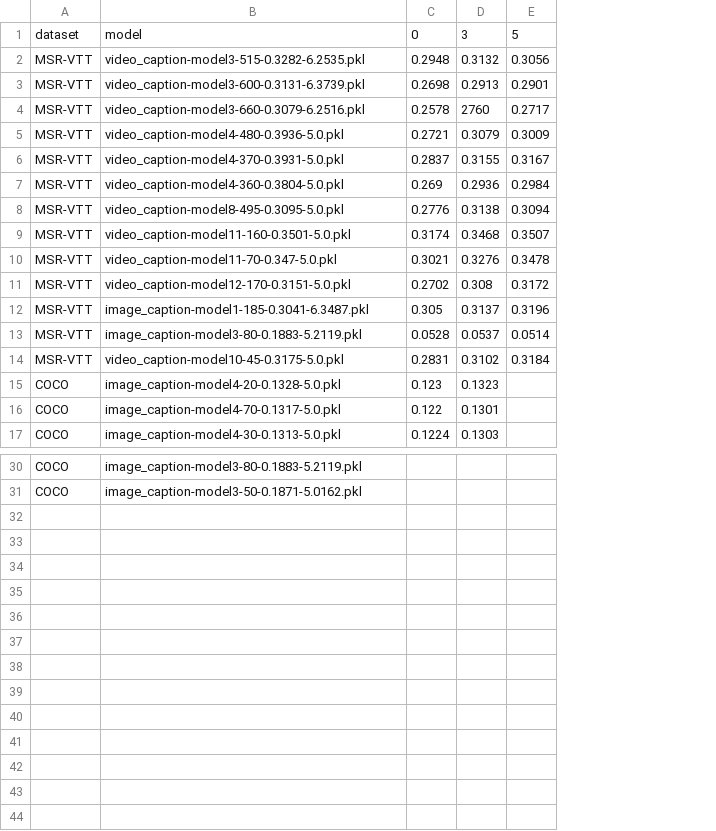
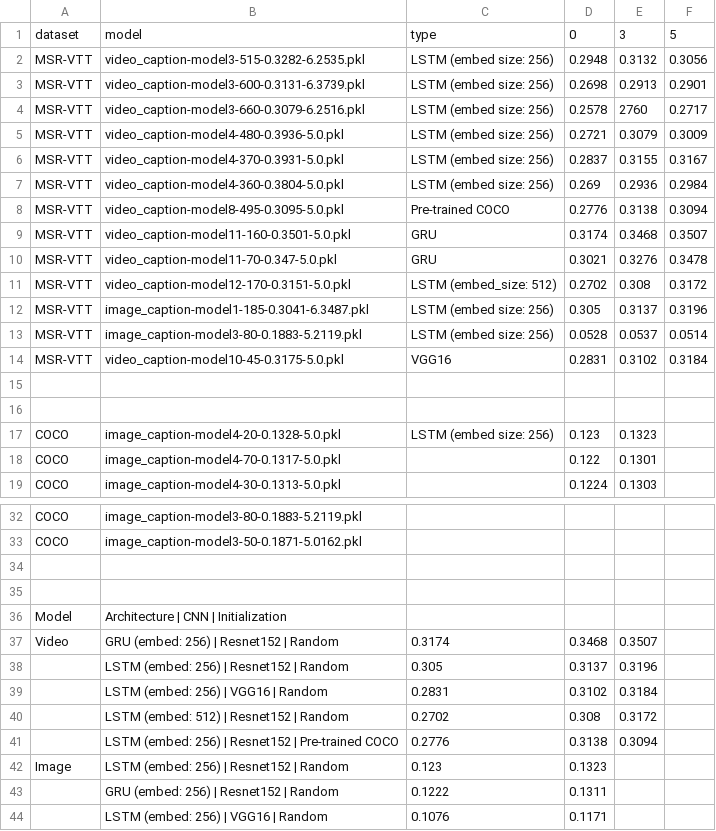
Before and after one commit to sanjifr3/Narrator, a CSV file: results/results.csv, drawn as a sheet; only a part is shown, gaps mark what is left out; the diff names each change by its address in the sheet, - before the commit and + after, or states it on an @@ line.

```diff
--- a/results/results.csv
+++ b/results/results.csv
+column C, rows 1-14: type | LSTM (embed size: 256) | LSTM (embed size: 256) | LSTM (embed size: 256) | LSTM (embed size: 256) | LSTM (embed size: 256) | LSTM (embed size: 256) | Pre-trained COCO | GRU | GRU | LSTM (embed_size: 512) | LSTM (embed size: 256) | LSTM (embed size: 256) | VGG16; row 17: LSTM (embed size: 256)
+row 15: (empty)
+row 16: (empty)
+row 34: (empty)
+row 35: (empty)
+row 36: Model | Architecture | CNN | Initialization
+row 37: Video | GRU (embed: 256) | Resnet152 | Random | 0.3174 | 0.3468 | 0.3507
+row 38:  | LSTM (embed: 256) | Resnet152 | Random | 0.305 | 0.3137 | 0.3196
+row 39:  | LSTM (embed: 256) | VGG16 | Random | 0.2831 | 0.3102 | 0.3184
+row 40:  | LSTM (embed: 512) | Resnet152 | Random | 0.2702 | 0.308 | 0.3172
+row 41:  | LSTM (embed: 256) | Resnet152 | Pre-trained COCO | 0.2776 | 0.3138 | 0.3094
+row 42: Image | LSTM (embed: 256) | Resnet152 | Random | 0.123 | 0.1323
+row 43:  | GRU (embed: 256) | Resnet152 | Random | 0.1222 | 0.1311
+row 44:  | LSTM (embed: 256) | VGG16 | Random | 0.1076 | 0.1171
```
Also changed, not shown: 9 other files.
